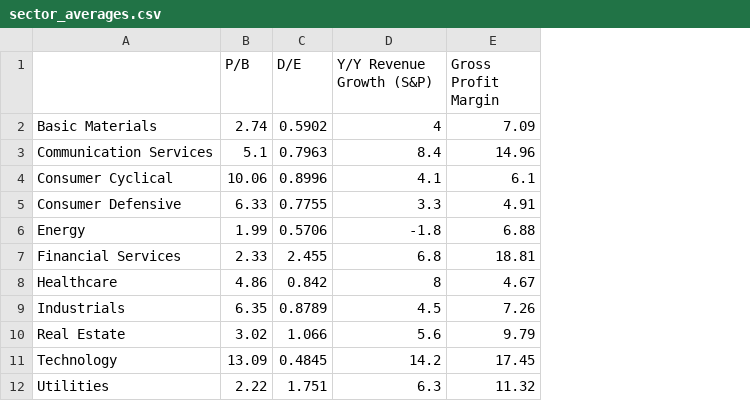
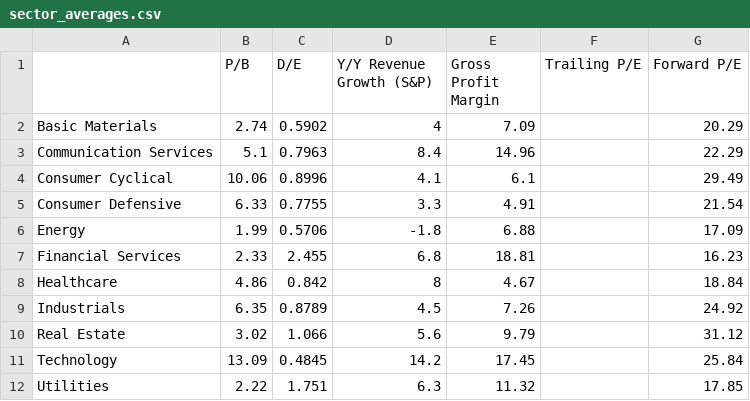
Before and after one commit to JustinWoo20/stock-screener, a CSV file: data/sector_averages.csv, drawn as a sheet; the diff names each change by its address in the sheet, - before the commit and + after, or states it on an @@ line.

```diff
--- a/data/sector_averages.csv
+++ b/data/sector_averages.csv
+column F (Trailing P/E), empty
+column G (Forward P/E), rows 2-12: 20.29 | 22.29 | 29.49 | 21.54 | 17.09 | 16.23 | 18.84 | 24.92 | 31.12 | 25.84 | 17.85
```
Also changed, not shown: 1 other file.
